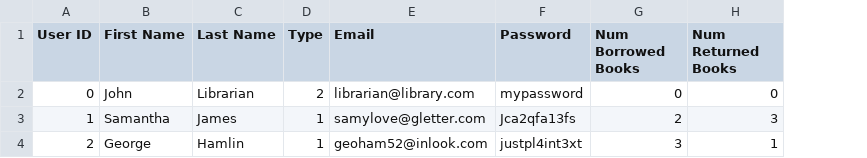
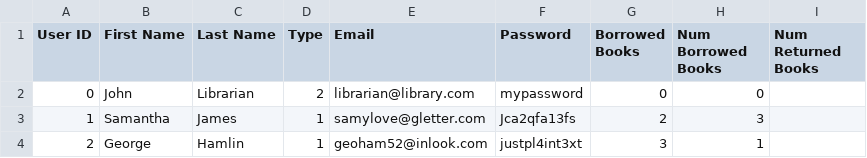
Before and after one commit to KostasBiris/C-practical-labs, a CSV file: cw1/users.csv, drawn as a sheet; addresses are those after the commit; the diff names each change by its address in the sheet, - before the commit and + after, or states it on an @@ line.

```diff
--- a/cw1/users.csv
+++ b/cw1/users.csv
+column G (Borrowed Books), rows 2-4: 0 | 2 | 3
-I2 (Num Returned Books): 0
+I2 (Num Returned Books): (empty)
-H3 (Num Borrowed Books): 2
+H3 (Num Borrowed Books): 3
-I3 (Num Returned Books): 3
+I3 (Num Returned Books): (empty)
-H4 (Num Borrowed Books): 3
+H4 (Num Borrowed Books): 1
-I4 (Num Returned Books): 1
+I4 (Num Returned Books): (empty)
```
Also changed, not shown: 29 other files.
